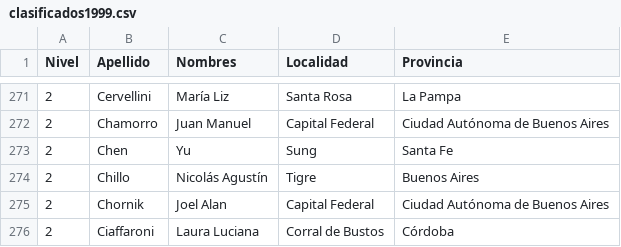
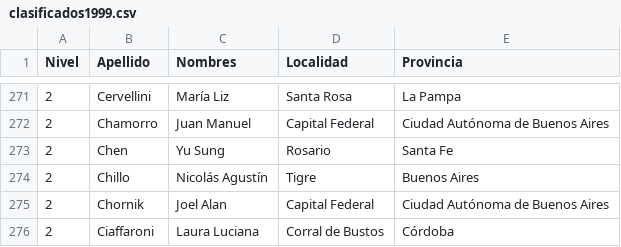
Before and after one commit to pablocelayes/nacionalesoma, a CSV file: data/clasificados/csvs/clasificados1999.csv, drawn as a sheet; only a part is shown, gaps mark what is left out.

```diff
--- a/data/clasificados/csvs/clasificados1999.csv
+++ b/data/clasificados/csvs/clasificados1999.csv
@@ -272,3 +272,3 @@ Nivel,Apellido,Nombres,Localidad,Provincia
 2,Chamorro,Juan Manuel,Capital Federal,Ciudad Autónoma de Buenos Aires
-2,Chen,Yu,Sung,Santa Fe
+2,Chen,Yu Sung,Rosario,Santa Fe
 2,Chillo,Nicolás Agustín,Tigre,Buenos Aires
```
Also changed, not shown: data/clasificados/csvs/clasificados2000.csv, data/clasificados/csvs/clasificados2006.csv, 3 other files.
